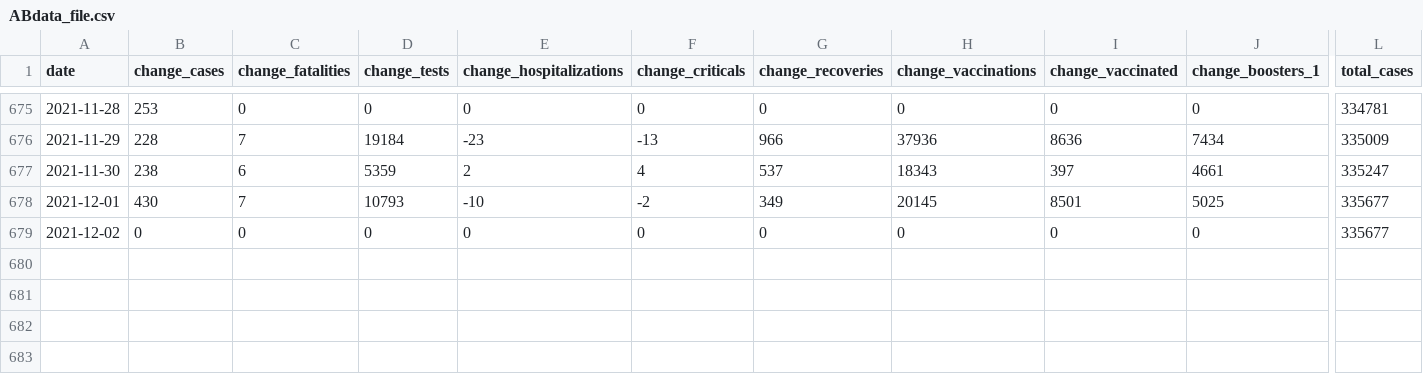
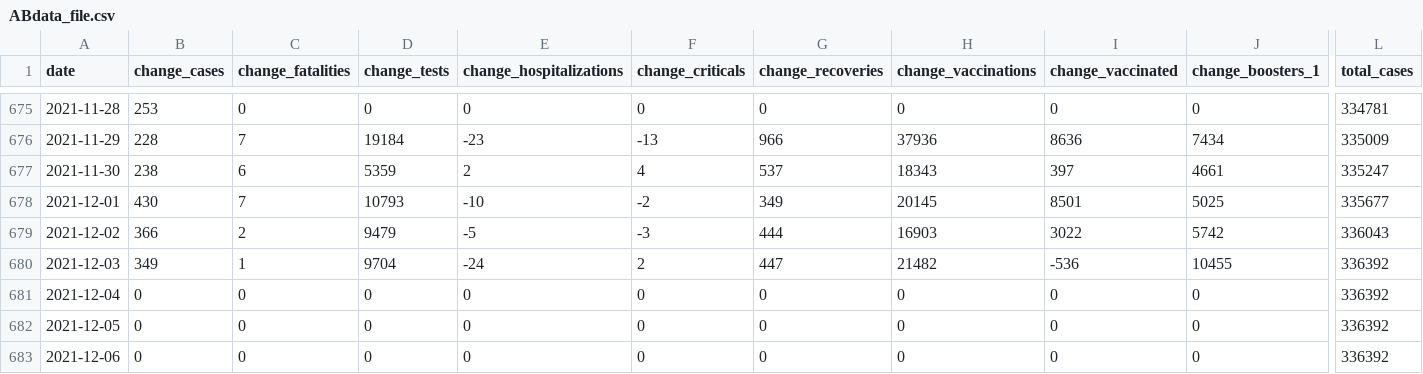
Before and after one commit to eringill/COVID_dashboard_reboot, a CSV file: wrangling_scripts/ABdata_file.csv, drawn as a sheet; only a part is shown, gaps mark what is left out; rows hold the shown columns only; the diff covers the shown part only; the diff names each change by its address in the sheet, - before the commit and + after, or states it on an @@ line.

```diff
--- a/wrangling_scripts/ABdata_file.csv
+++ b/wrangling_scripts/ABdata_file.csv
-B679 (change_cases): 0
+B679 (change_cases): 366
-C679 (change_fatalities): 0
+C679 (change_fatalities): 2
-D679 (change_tests): 0
+D679 (change_tests): 9479
-E679 (change_hospitalizations): 0
+E679 (change_hospitalizations): -5
-F679 (change_criticals): 0
+F679 (change_criticals): -3
-G679 (change_recoveries): 0
+G679 (change_recoveries): 444
-H679 (change_vaccinations): 0
+H679 (change_vaccinations): 16903
-I679 (change_vaccinated): 0
+I679 (change_vaccinated): 3022
-J679 (change_boosters_1): 0
+J679 (change_boosters_1): 5742
-L679 (total_cases): 335677
+L679 (total_cases): 336043
+row 680: 2021-12-03 | 349 | 1 | 9704 | -24 | 2 | 447 | 21482 | -536 | 10455 | 336392
+row 681: 2021-12-04 | 0 | 0 | 0 | 0 | 0 | 0 | 0 | 0 | 0 | 336392
+row 682: 2021-12-05 | 0 | 0 | 0 | 0 | 0 | 0 | 0 | 0 | 0 | 336392
+row 683: 2021-12-06 | 0 | 0 | 0 | 0 | 0 | 0 | 0 | 0 | 0 | 336392
```
Also changed, not shown: 8 edited cells elsewhere in this file, wrangling_scripts/BCdata_file.csv, wrangling_scripts/MBdata_file.csv, 12 other files.
